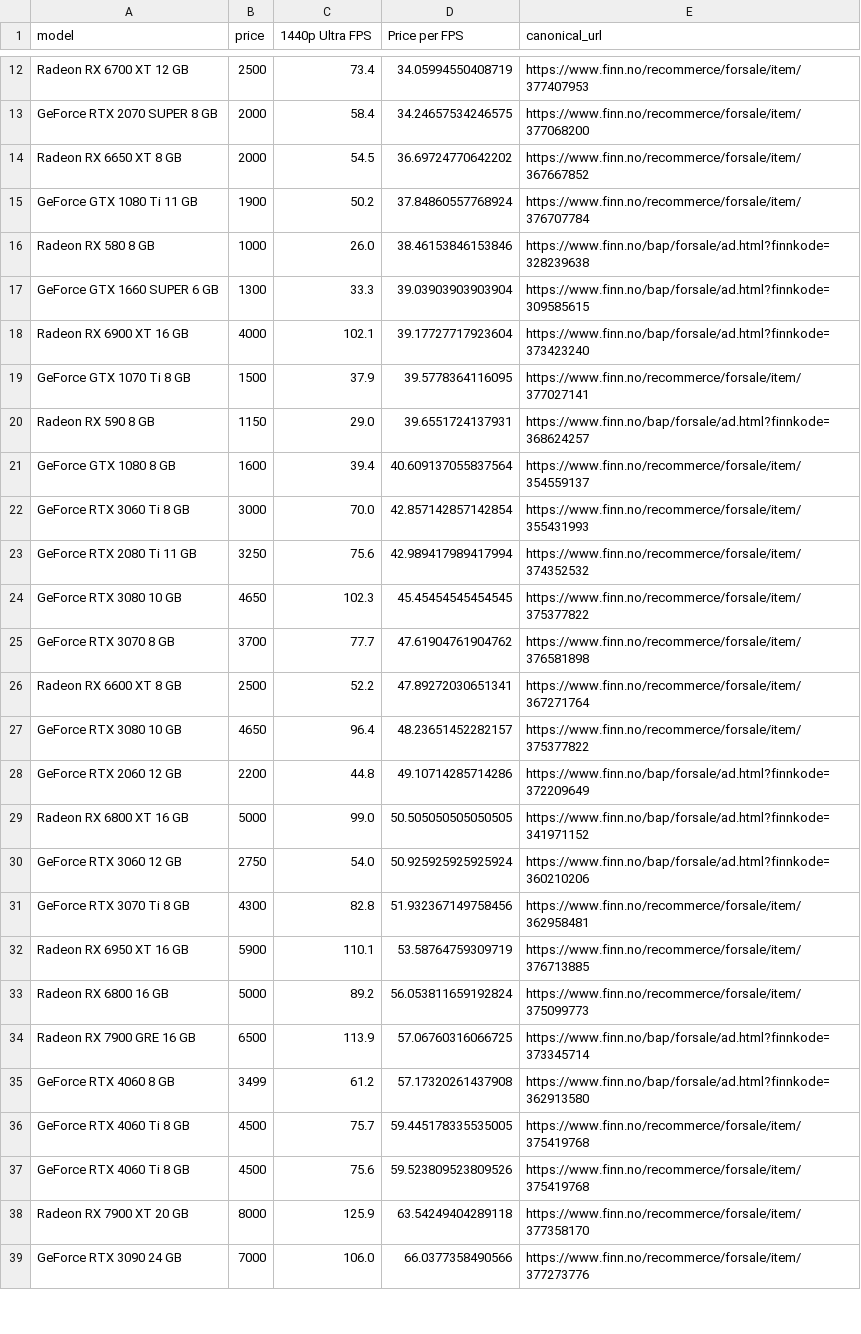
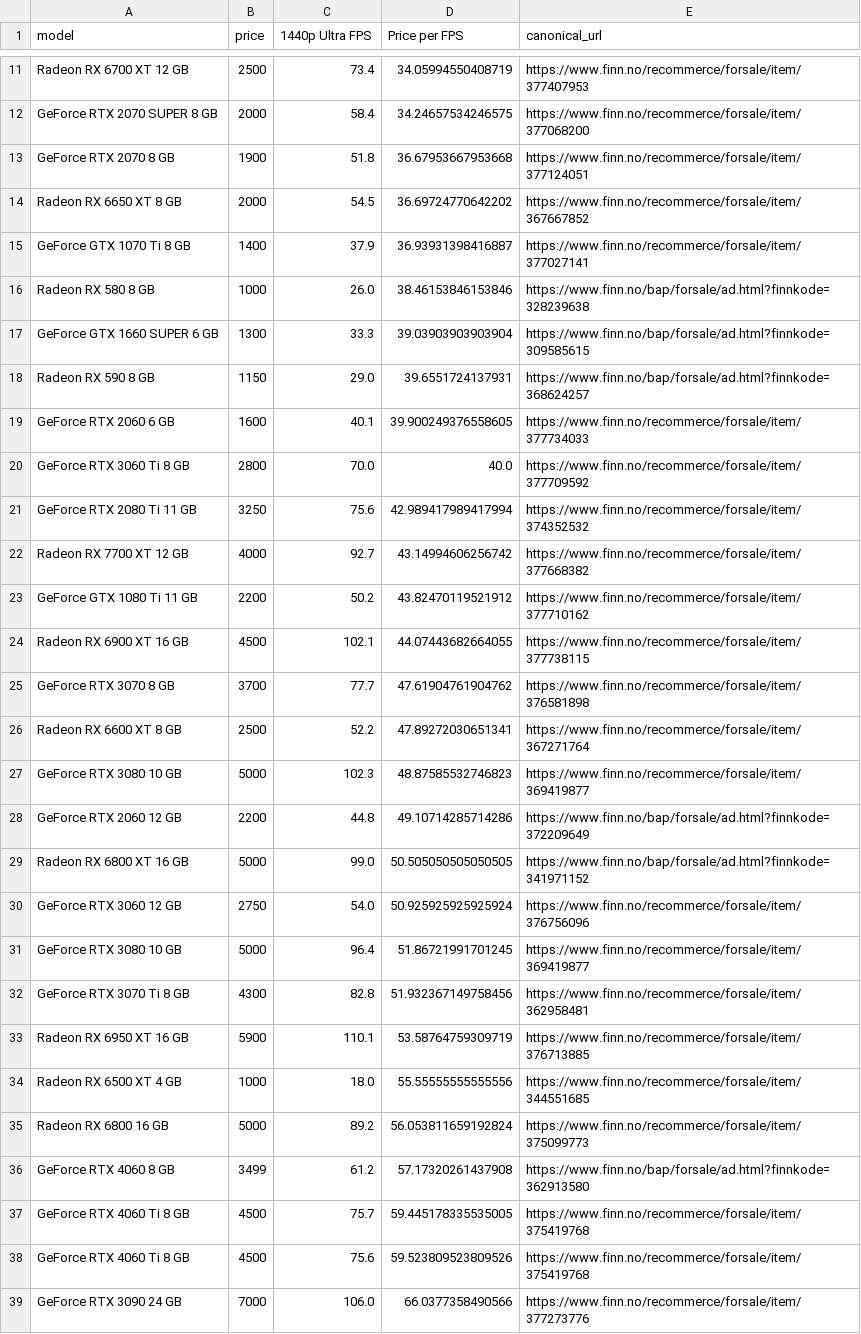
Before and after one commit to Fredrikaaa/finngpu, a CSV file: analysis.csv, drawn as a sheet; only a part is shown, gaps mark what is left out; the diff covers the shown part only.

```diff
--- a/analysis.csv
+++ b/analysis.csv
@@ -13,23 +12,25 @@ Radeon RX 6700 XT 12 GB,2500,73.4,34.05994550408719,https://www.finn.no/recommer
 GeForce RTX 2070 SUPER 8 GB,2000,58.4,34.24657534246575,https://www.finn.no/recommerce/forsale/item/377068200
+GeForce RTX 2070 8 GB,1900,51.8,36.67953667953668,https://www.finn.no/recommerce/forsale/item/377124051
 Radeon RX 6650 XT 8 GB,2000,54.5,36.69724770642202,https://www.finn.no/recommerce/forsale/item/367667852
-GeForce GTX 1080 Ti 11 GB,1900,50.2,37.84860557768924,https://www.finn.no/recommerce/forsale/item/376707784
+GeForce GTX 1070 Ti 8 GB,1400,37.9,36.93931398416887,https://www.finn.no/recommerce/forsale/item/377027141
 Radeon RX 580 8 GB,1000,26.0,38.46153846153846,https://www.finn.no/bap/forsale/ad.html?finnkode=328239638
 GeForce GTX 1660 SUPER 6 GB,1300,33.3,39.03903903903904,https://www.finn.no/bap/forsale/ad.html?finnkode=309585615
-Radeon RX 6900 XT 16 GB,4000,102.1,39.17727717923604,https://www.finn.no/bap/forsale/ad.html?finnkode=373423240
-GeForce GTX 1070 Ti 8 GB,1500,37.9,39.5778364116095,https://www.finn.no/recommerce/forsale/item/377027141
 Radeon RX 590 8 GB,1150,29.0,39.6551724137931,https://www.finn.no/bap/forsale/ad.html?finnkode=368624257
-GeForce GTX 1080 8 GB,1600,39.4,40.609137055837564,https://www.finn.no/recommerce/forsale/item/354559137
-GeForce RTX 3060 Ti 8 GB,3000,70.0,42.857142857142854,https://www.finn.no/recommerce/forsale/item/355431993
+GeForce RTX 2060 6 GB,1600,40.1,39.900249376558605,https://www.finn.no/recommerce/forsale/item/377734033
+GeForce RTX 3060 Ti 8 GB,2800,70.0,40.0,https://www.finn.no/recommerce/forsale/item/377709592
 GeForce RTX 2080 Ti 11 GB,3250,75.6,42.989417989417994,https://www.finn.no/recommerce/forsale/item/374352532
-GeForce RTX 3080 10 GB,4650,102.3,45.45454545454545,https://www.finn.no/recommerce/forsale/item/375377822
+Radeon RX 7700 XT 12 GB,4000,92.7,43.14994606256742,https://www.finn.no/recommerce/forsale/item/377668382
+GeForce GTX 1080 Ti 11 GB,2200,50.2,43.82470119521912,https://www.finn.no/recommerce/forsale/item/377710162
+Radeon RX 6900 XT 16 GB,4500,102.1,44.07443682664055,https://www.finn.no/recommerce/forsale/item/377738115
 GeForce RTX 3070 8 GB,3700,77.7,47.61904761904762,https://www.finn.no/recommerce/forsale/item/376581898
 Radeon RX 6600 XT 8 GB,2500,52.2,47.89272030651341,https://www.finn.no/recommerce/forsale/item/367271764
-GeForce RTX 3080 10 GB,4650,96.4,48.23651452282157,https://www.finn.no/recommerce/forsale/item/375377822
+GeForce RTX 3080 10 GB,5000,102.3,48.87585532746823,https://www.finn.no/recommerce/forsale/item/369419877
 GeForce RTX 2060 12 GB,2200,44.8,49.10714285714286,https://www.finn.no/bap/forsale/ad.html?finnkode=372209649
 Radeon RX 6800 XT 16 GB,5000,99.0,50.505050505050505,https://www.finn.no/bap/forsale/ad.html?finnkode=341971152
-GeForce RTX 3060 12 GB,2750,54.0,50.925925925925924,https://www.finn.no/bap/forsale/ad.html?finnkode=360210206
+GeForce RTX 3060 12 GB,2750,54.0,50.925925925925924,https://www.finn.no/recommerce/forsale/item/376756096
+GeForce RTX 3080 10 GB,5000,96.4,51.86721991701245,https://www.finn.no/recommerce/forsale/item/369419877
 GeForce RTX 3070 Ti 8 GB,4300,82.8,51.932367149758456,https://www.finn.no/recommerce/forsale/item/362958481
 Radeon RX 6950 XT 16 GB,5900,110.1,53.58764759309719,https://www.finn.no/recommerce/forsale/item/376713885
+Radeon RX 6500 XT 4 GB,1000,18.0,55.55555555555556,https://www.finn.no/recommerce/forsale/item/344551685
 Radeon RX 6800 16 GB,5000,89.2,56.053811659192824,https://www.finn.no/recommerce/forsale/item/375099773
-Radeon RX 7900 GRE 16 GB,6500,113.9,57.06760316066725,https://www.finn.no/bap/forsale/ad.html?finnkode=373345714
 GeForce RTX 4060 8 GB,3499,61.2,57.17320261437908,https://www.finn.no/bap/forsale/ad.html?finnkode=362913580
@@ -37,3 +38,2 @@ GeForce RTX 4060 Ti 8 GB,4500,75.7,59.445178335535005,https://www.finn.no/recomm
 GeForce RTX 4060 Ti 8 GB,4500,75.6,59.523809523809526,https://www.finn.no/recommerce/forsale/item/375419768
-Radeon RX 7900 XT 20 GB,8000,125.9,63.54249404289118,https://www.finn.no/recommerce/forsale/item/377358170
 GeForce RTX 3090 24 GB,7000,106.0,66.0377358490566,https://www.finn.no/recommerce/forsale/item/377273776
```
Also changed, not shown: 1 added row, 2 removed rows and 4 edited cells elsewhere in this file, 6 other files.
